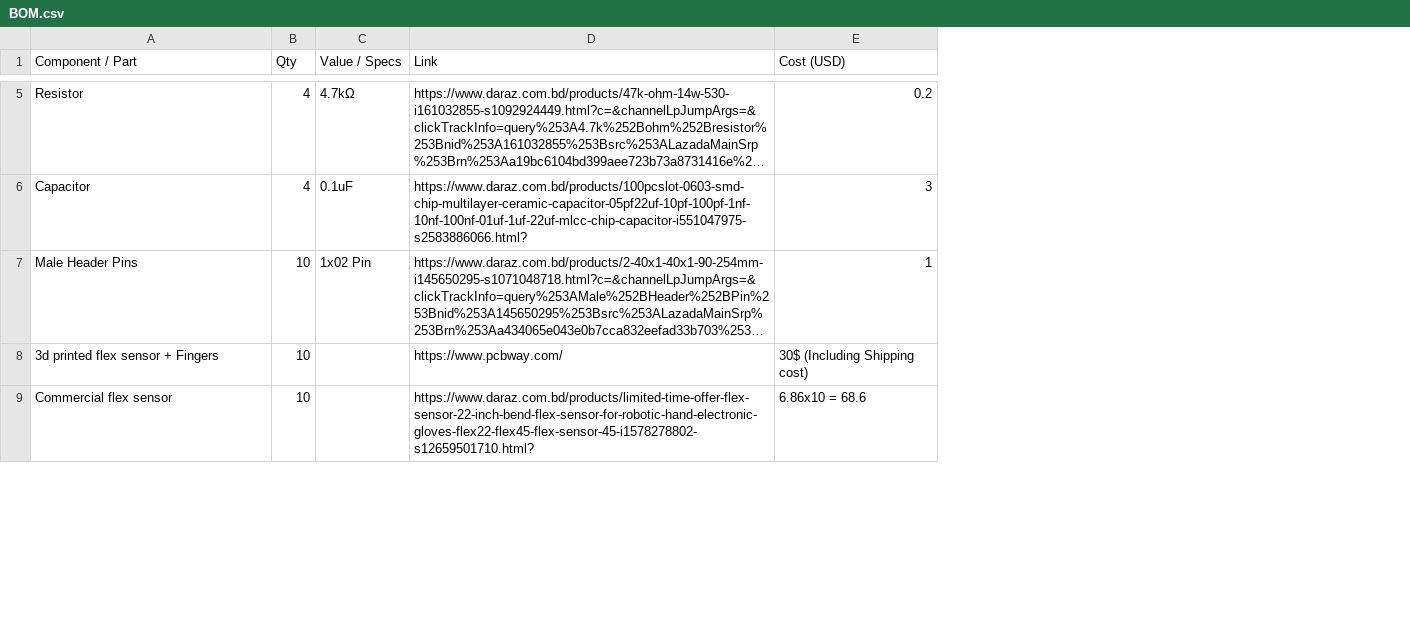
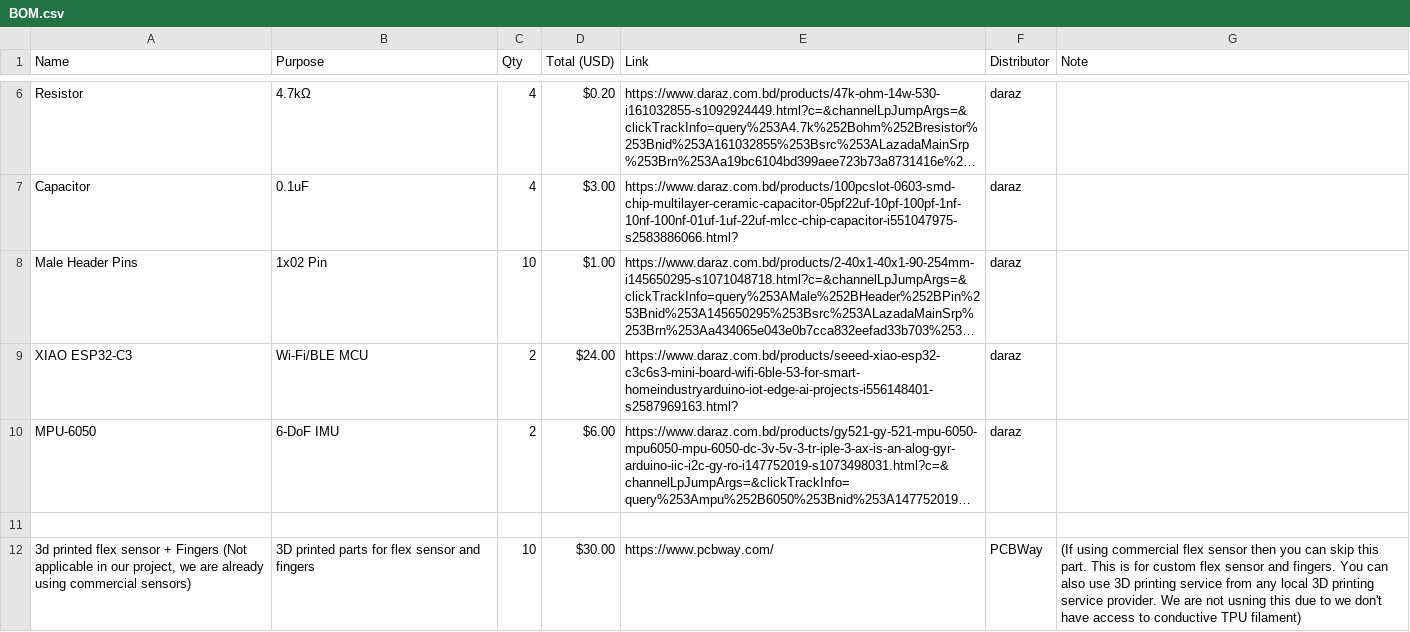
Before and after one commit to Adnanosman9/Smart-Gloves, a CSV file: bom/BOM.csv, drawn as a sheet; only a part is shown, gaps mark what is left out; long unchanged cells end in …; removed rows and columns are numbered as before the commit, all else as after; the diff covers the shown part only; the diff names each change by its address in the sheet, - before the commit and + after, or states it on an @@ line.

Commit message:
Revise BOM with new components and pricing
Updated BOM with new components and pricing details, including flex sensors and PCBs. Adjusted quantities and added links for new items.

```diff
--- a/bom/BOM.csv
+++ b/bom/BOM.csv
+column B (Purpose), rows 6-8: 4.7kΩ | 0.1uF | 1x02 Pin; row 12: 3D printed parts for flex sensor and fingers
-column C (Value / Specs), rows 5-7: 4.7kΩ | 0.1uF | 1x02 Pin
+column D (Total (USD)), rows 6-8: $0.20 | $3.00 | $1.00; row 12: $30.00
-column E (Cost (USD)), rows 5-8: 0.2 | 3 | 1 | 30$ (Including Shipping cost)
+column F (Distributor), rows 6-8: all daraz; row 12: PCBWay
+column G (Note), row 12: (If using commercial flex sensor then you can skip this part. This is for custom flex sensor and fingers. You can also use 3D printing service from any local 3D printing service provider. We are not usning this due to we don't have access to conductive TPU filament)
-A1: Component / Part
+A1: Name
@@ row 2 moved to row 9: XIAO ESP32-C3 @@
@@ row 3 moved to row 10: MPU-6050 @@
+row 11: (empty)
-A12 (Name): …+ Fingers
+A12 (Name): …+ Fingers (Not applicable in our project, we are already using commercial sensors)
-row 9: Commercial flex sensor | 10 |  | https://www.daraz.com.bd/products/limited-time-offer-flex-sensor-22-inch-bend-flex-sensor-for-robotic-hand-electronic-gloves-flex22-flex45-flex-sensor-45-i1578278802-s12659501710.html? | 6.86x10 = 68.6
```
Also changed, not shown: 3 added rows and 5 removed rows elsewhere in this file.
